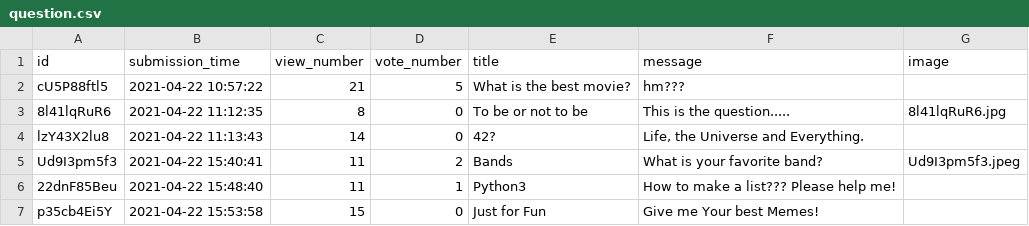
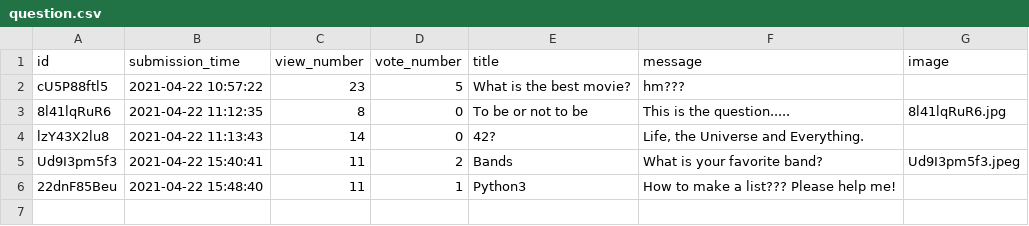
Before and after one commit to CodecoolGlobal/ask-mate-3-python-Gezow, a CSV file: sample_data/question.csv, drawn as a sheet.

```diff
--- a/sample_data/question.csv
+++ b/sample_data/question.csv
@@ -1,3 +1,3 @@
 id,submission_time,view_number,vote_number,title,message,image
-cU5P88ftl5,2021-04-22 10:57:22,21,5,What is the best movie?,hm???,
+cU5P88ftl5,2021-04-22 10:57:22,23,5,What is the best movie?,hm???,
 8l41lqRuR6,2021-04-22 11:12:35,8,0,To be or not to be,This is the question.....,8l41lqRuR6.jpg
@@ -6,2 +6 @@ Ud9I3pm5f3,2021-04-22 15:40:41,11,2,Bands,What is your favorite band?,Ud9I3pm5f3
 22dnF85Beu,2021-04-22 15:48:40,11,1,Python3,How to make a list??? Please help me!,
-p35cb4Ei5Y,2021-04-22 15:53:58,15,0,Just for Fun,Give me Your best Memes!,
```
Also changed, not shown: 2 other files.
